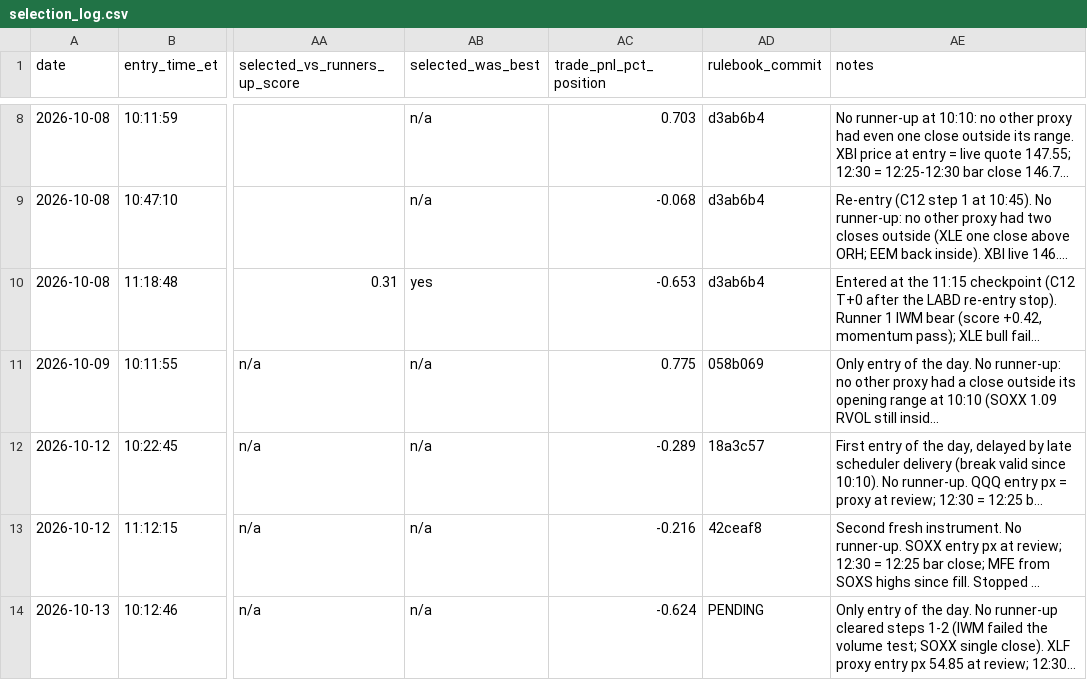
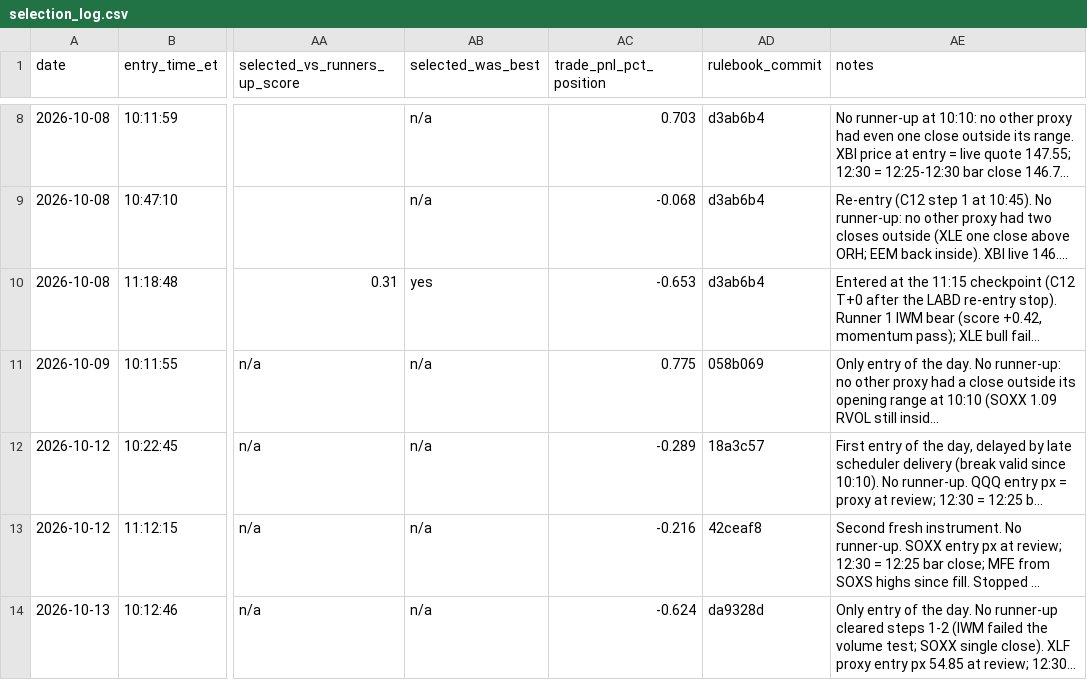
Before and after one commit to adamelci-22/Main, a CSV file: archive/selection_log.csv, drawn as a sheet; only a part is shown, gaps mark what is left out; long unchanged cells end in …; the diff names each change by its address in the sheet, - before the commit and + after, or states it on an @@ line.

```diff
--- a/archive/selection_log.csv
+++ b/archive/selection_log.csv
-AD14 (rulebook_commit): PENDING
+AD14 (rulebook_commit): da9328d
```
Also changed, not shown: archive/trades.csv.
